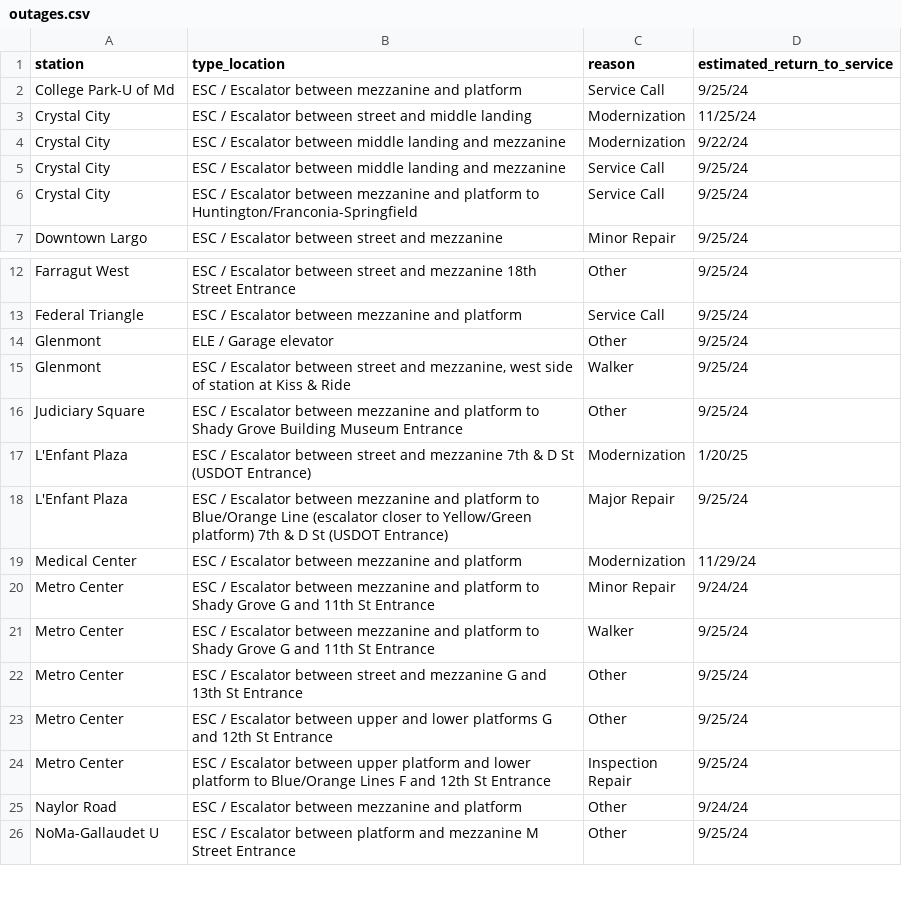
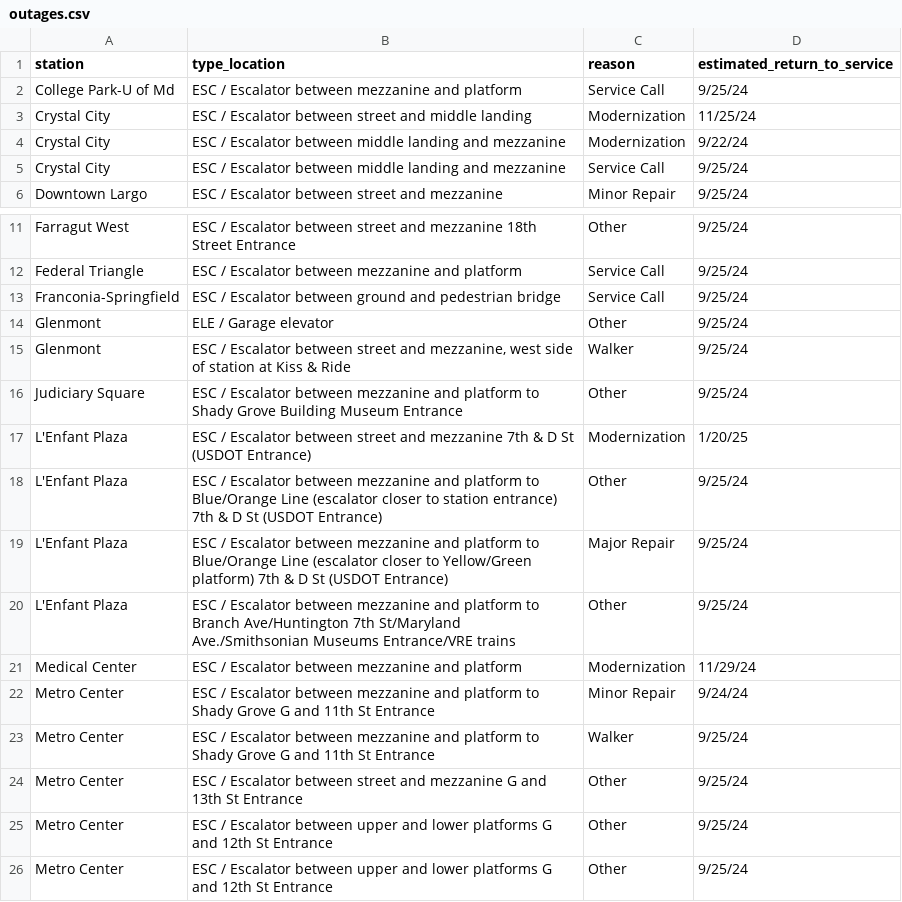
Before and after one commit to erxclau/wmata-elevators-escalators, a CSV file: outages.csv, drawn as a sheet; only a part is shown, gaps mark what is left out; the shorter side is filled out with more unchanged rows.

```diff
--- a/outages.csv
+++ b/outages.csv
@@ -5,3 +5,2 @@ Crystal City,ESC / Escalator between middle landing and mezzanine,Modernization,
 Crystal City,ESC / Escalator between middle landing and mezzanine,Service Call,9/25/24
-Crystal City,ESC / Escalator between mezzanine and platform to Huntington/Franconia-Springfield,Service Call,9/25/24
 Downtown Largo,ESC / Escalator between street and mezzanine,Minor Repair,9/25/24
@@ -13,2 +12,3 @@ Farragut West,ESC / Escalator between street and mezzanine 18th Street Entrance,
 Federal Triangle,ESC / Escalator between mezzanine and platform,Service Call,9/25/24
+Franconia-Springfield,ESC / Escalator between ground and pedestrian bridge,Service Call,9/25/24
 Glenmont,ELE / Garage elevator,Other,9/25/24
@@ -17,3 +17,5 @@ Judiciary Square,ESC / Escalator between mezzanine and platform to Shady Grove B
 L'Enfant Plaza,ESC / Escalator between street and mezzanine 7th & D St (USDOT Entrance),Modernization,1/20/25
+L'Enfant Plaza,ESC / Escalator between mezzanine and platform to Blue/Orange Line (escalator closer to station entrance) 7th & D St (USDOT Entrance),Other,9/25/24
 L'Enfant Plaza,ESC / Escalator between mezzanine and platform to Blue/Orange Line (escalator closer to Yellow/Green platform) 7th & D St (USDOT Entrance),Major Repair,9/25/24
+L'Enfant Plaza,ESC / Escalator between mezzanine and platform to Branch Ave/Huntington 7th St/Maryland Ave./Smithsonian Museums Entrance/VRE trains,Other,9/25/24
 Medical Center,ESC / Escalator between mezzanine and platform,Modernization,11/29/24
@@ -22,2 +24,3 @@ Metro Center,ESC / Escalator between mezzanine and platform to Shady Grove G and
 Metro Center,ESC / Escalator between street and mezzanine G and 13th St Entrance,Other,9/25/24
+Metro Center,ESC / Escalator between upper and lower platforms G and 12th St Entrance,Other,9/25/24
 Metro Center,ESC / Escalator between upper and lower platforms G and 12th St Entrance,Other,9/25/24
```
